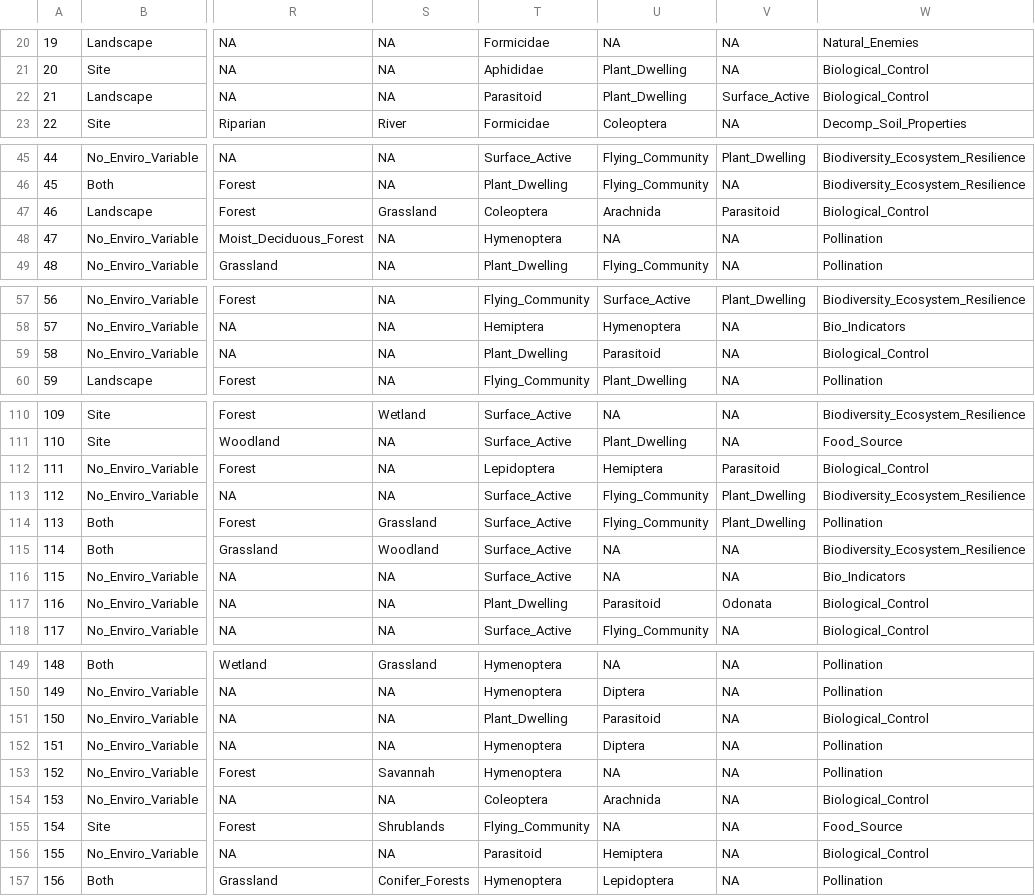
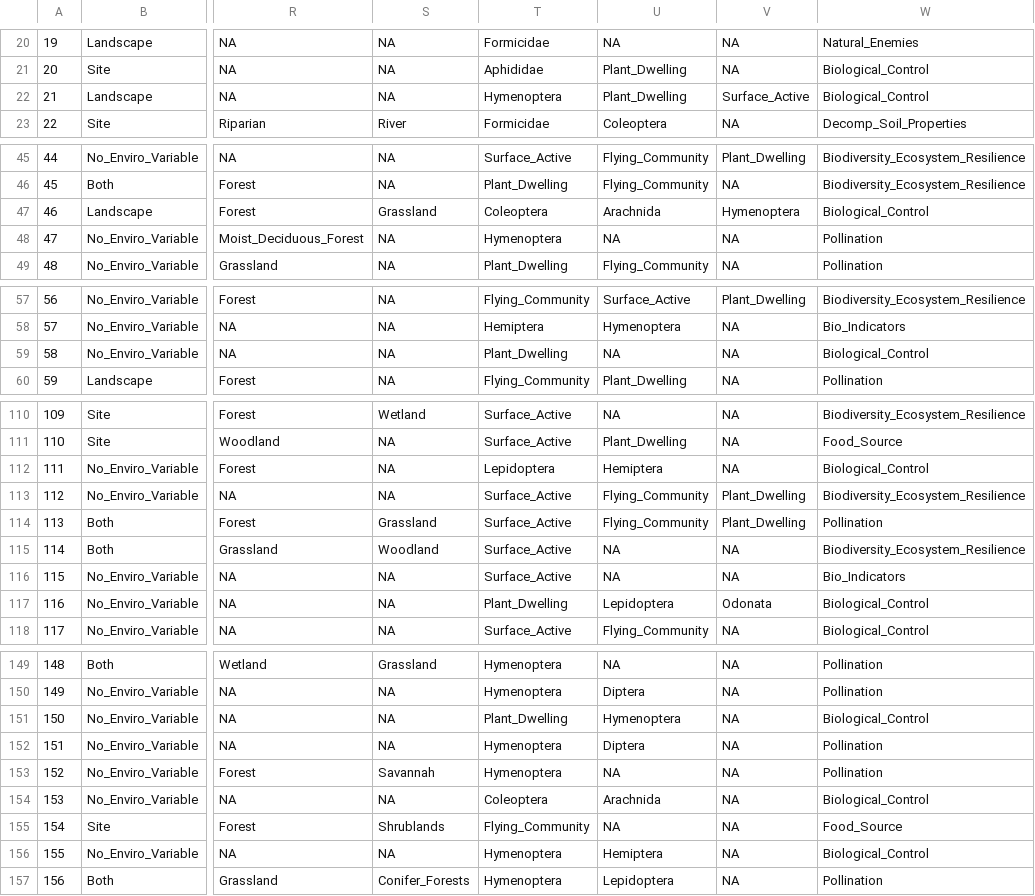
Before and after one commit to RRBird/AgInsect_LitReview, a CSV file: 1. Data/LitData.csv, drawn as a sheet; only a part is shown, gaps mark what is left out; the diff covers the shown part only; the diff names each change by its address in the sheet, - before the commit and + after, or states it on an @@ line.

```diff
--- a/1. Data/LitData.csv
+++ b/1. Data/LitData.csv
-T22: Parasitoid
+T22: Hymenoptera
-V47: Parasitoid
+V47: Hymenoptera
-U59: Parasitoid
+U59: NA
-V112: Parasitoid
+V112: NA
-U117: Parasitoid
+U117: Lepidoptera
-U151: Parasitoid
+U151: Hymenoptera
-T156: Parasitoid
+T156: Hymenoptera
```
Also changed, not shown: 21 edited cells elsewhere in this file, 7 other files.
